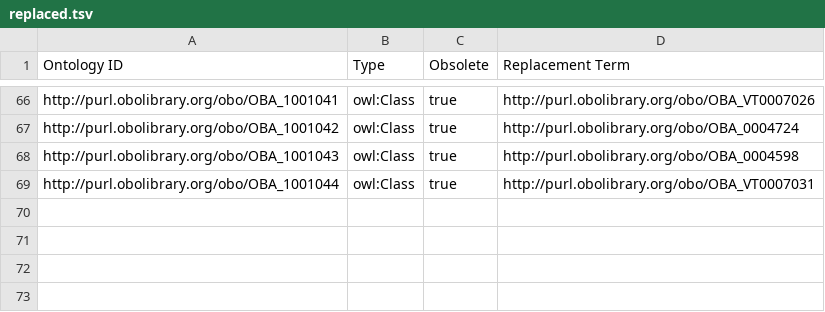
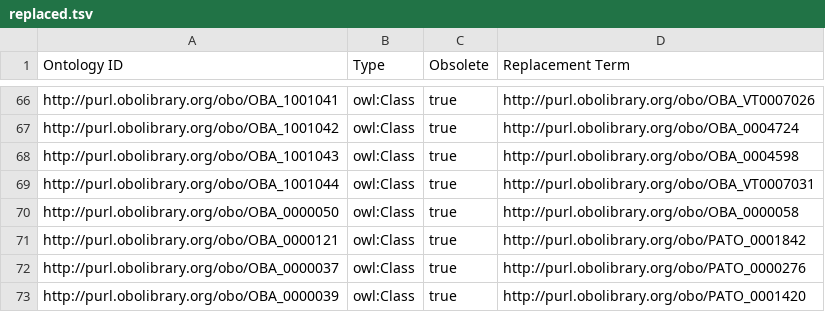
Before and after one commit to obophenotype/bio-attribute-ontology, a TSV file: src/templates/replaced.tsv, drawn as a sheet; only a part is shown, gaps mark what is left out; the diff names each change by its address in the sheet, - before the commit and + after, or states it on an @@ line.

Commit message:
Fix ROBOT report errors - 4
This commit is a second attempt to fix the causes of errors in the ROBOT report.
1. Fix all the missing label errors by editing `oba-edit.obo`.
2. Obsolete and replace a few more redundant or incorrect OBA terms.

If applied, this commit will fix #48.

```diff
--- a/src/templates/replaced.tsv
+++ b/src/templates/replaced.tsv
+row 70: http://purl.obolibrary.org/obo/OBA_0000050 | owl:Class | true | http://purl.obolibrary.org/obo/OBA_0000058
+row 71: http://purl.obolibrary.org/obo/OBA_0000121 | owl:Class | true | http://purl.obolibrary.org/obo/PATO_0001842
+row 72: http://purl.obolibrary.org/obo/OBA_0000037 | owl:Class | true | http://purl.obolibrary.org/obo/PATO_0000276
+row 73: http://purl.obolibrary.org/obo/OBA_0000039 | owl:Class | true | http://purl.obolibrary.org/obo/PATO_0001420
```
Also changed, not shown: src/patterns/data/default/entity_attribute.tsv, 1 other file.
